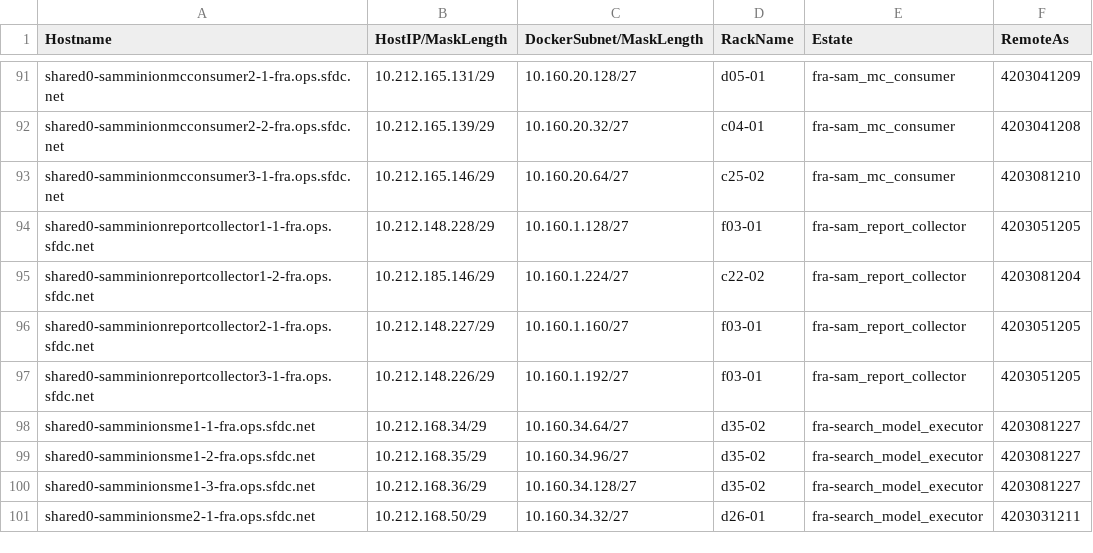
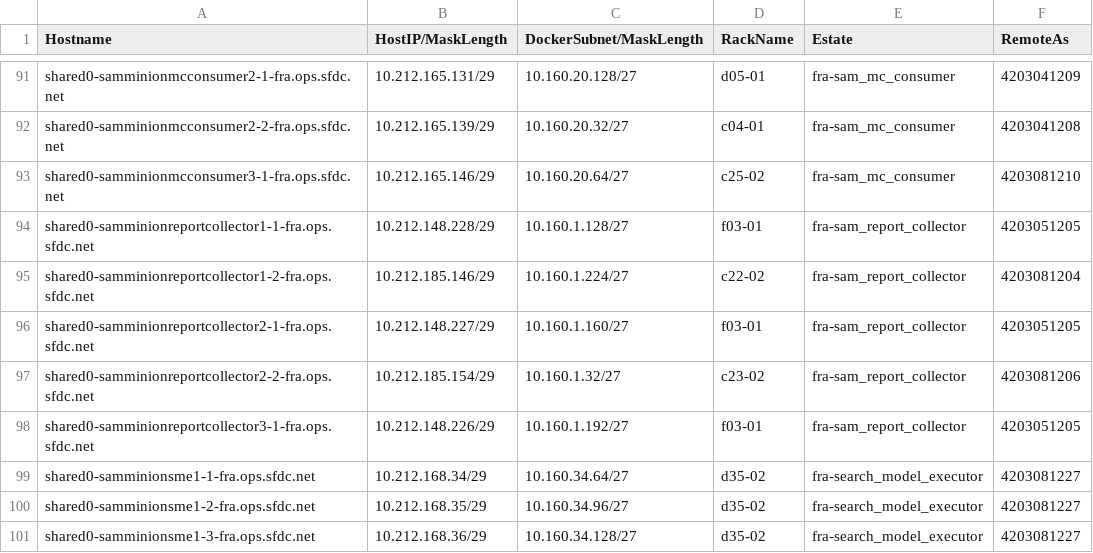
Before and after one commit to kckrithika/kaggle-challenges, a CSV file: sam-internal/sdn/fra/fra-sam/sdn-ipam.csv, drawn as a sheet; only a part is shown, gaps mark what is left out; the shorter side is filled out with more unchanged rows.

Commit message:
SAM - SDN IPAM Update @sam/sdn **Adding new hosts to the SDN IPAM Files**

```diff
--- a/sam-internal/sdn/fra/fra-sam/sdn-ipam.csv
+++ b/sam-internal/sdn/fra/fra-sam/sdn-ipam.csv
@@ -96,2 +96,3 @@ shared0-samminionreportcollector1-2-fra.ops.sfdc.net,10.212.185.146/29,10.160.1.
 shared0-samminionreportcollector2-1-fra.ops.sfdc.net,10.212.148.227/29,10.160.1.160/27,f03-01,fra-sam_report_collector,4203051205
+shared0-samminionreportcollector2-2-fra.ops.sfdc.net,10.212.185.154/29,10.160.1.32/27,c23-02,fra-sam_report_collector,4203081206
 shared0-samminionreportcollector3-1-fra.ops.sfdc.net,10.212.148.226/29,10.160.1.192/27,f03-01,fra-sam_report_collector,4203051205
```
Also changed, not shown: sam-internal/sdn/prd/prd-samtwo/sdn-ipam.csv, sam-internal/sdn/prd/prd-sdc/sdn-ipam.csv, 7 other files.
